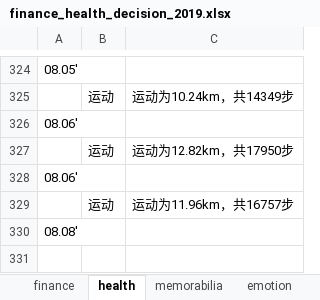
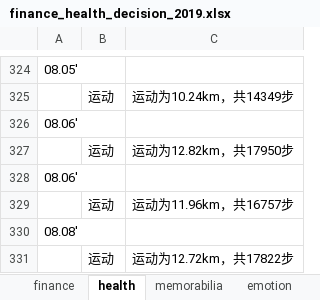
Before and after one commit to ilvcr/planandlife, an Excel workbook: 2019/finance_health_decision_2019.xlsx, sheet health, drawn as a sheet; only a part is shown, gaps mark what is left out; values as stored, in another font and other column widths than the file's, no borders; the diff names each change by its address in the sheet, - before the commit and + after, or states it on an @@ line.

```diff
--- a/2019/finance_health_decision_2019.xlsx (sheet health)
+++ b/2019/finance_health_decision_2019.xlsx (sheet health)
+row 331:  | 运动 | 运动为12.72km，共17822步
```
Also changed, not shown: sheet finance, sheet memorabilia, sheet emotion, 1 other file.
